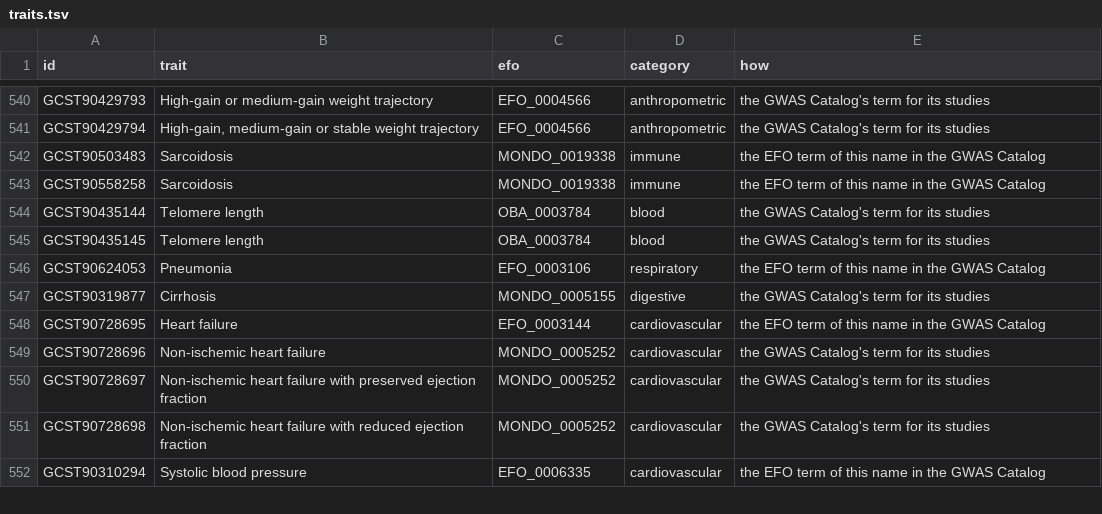
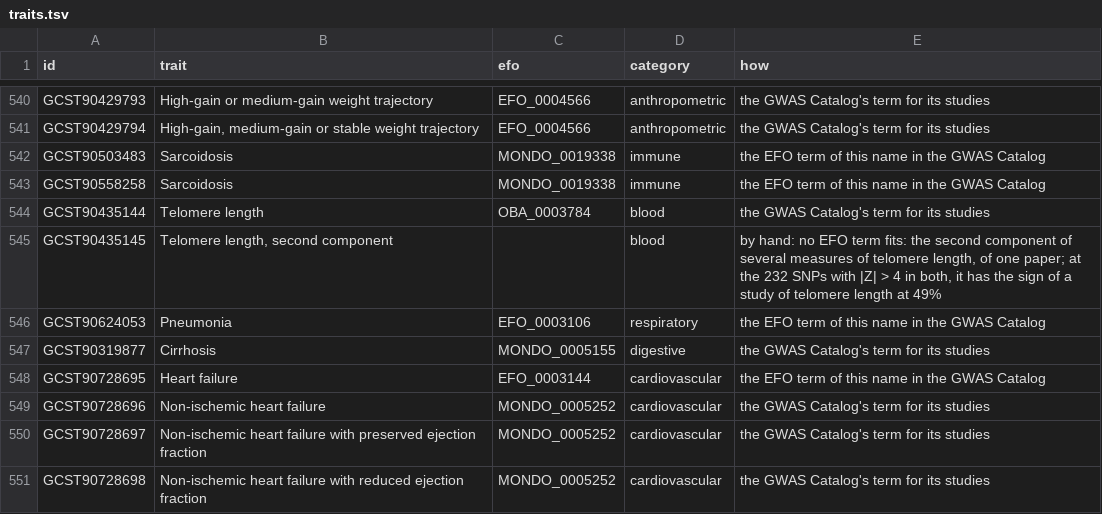
Before and after one commit to gwassumstats/gwassumstats.github.io, a TSV file: data/traits.tsv, drawn as a sheet; only a part is shown, gaps mark what is left out; the shorter side is filled out with more unchanged rows.

```diff
--- a/data/traits.tsv
+++ b/data/traits.tsv
@@ -544,3 +544,3 @@ GCST90558258	Sarcoidosis	MONDO_0019338	immune	the EFO term of this name in the G
 GCST90435144	Telomere length	OBA_0003784	blood	the GWAS Catalog's term for its studies
-GCST90435145	Telomere length	OBA_0003784	blood	the GWAS Catalog's term for its studies
+GCST90435145	Telomere length, second component		blood	by hand: no EFO term fits: the second component of several measures of telomere length, of one paper; at the 232 SNPs with |Z| > 4 in both, it has the sign of a study of telomere length at 49%
 GCST90624053	Pneumonia	EFO_0003106	respiratory	the EFO term of this name in the GWAS Catalog
```
Also changed, not shown: 15 other files.
